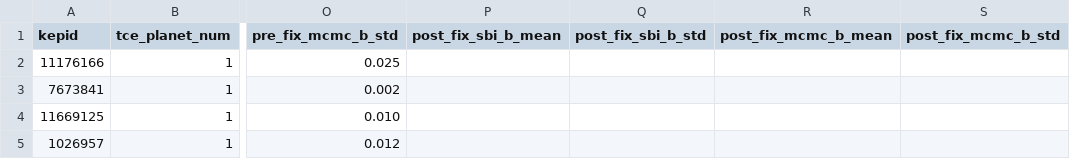
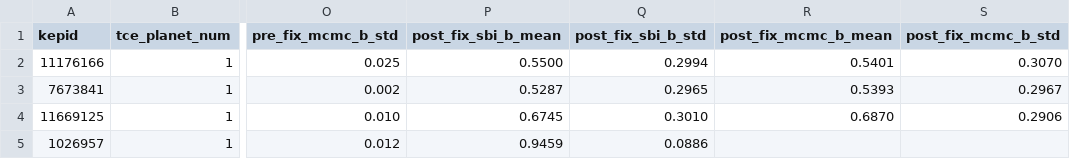
Before and after one commit to ishitakonakanchi-ux/TestRepo, a CSV file: data/dr25_catalog_comparison.csv, drawn as a sheet; only a part is shown, gaps mark what is left out; the diff names each change by its address in the sheet, - before the commit and + after, or states it on an @@ line.

```diff
--- a/data/dr25_catalog_comparison.csv
+++ b/data/dr25_catalog_comparison.csv
-P2 (post_fix_sbi_b_mean): (empty)
+P2 (post_fix_sbi_b_mean): 0.5500
-Q2 (post_fix_sbi_b_std): (empty)
+Q2 (post_fix_sbi_b_std): 0.2994
-R2 (post_fix_mcmc_b_mean): (empty)
+R2 (post_fix_mcmc_b_mean): 0.5401
-S2 (post_fix_mcmc_b_std): (empty)
+S2 (post_fix_mcmc_b_std): 0.3070
-P3 (post_fix_sbi_b_mean): (empty)
+P3 (post_fix_sbi_b_mean): 0.5287
-Q3 (post_fix_sbi_b_std): (empty)
+Q3 (post_fix_sbi_b_std): 0.2965
-R3 (post_fix_mcmc_b_mean): (empty)
+R3 (post_fix_mcmc_b_mean): 0.5393
-S3 (post_fix_mcmc_b_std): (empty)
+S3 (post_fix_mcmc_b_std): 0.2967
-P4 (post_fix_sbi_b_mean): (empty)
+P4 (post_fix_sbi_b_mean): 0.6745
-Q4 (post_fix_sbi_b_std): (empty)
+Q4 (post_fix_sbi_b_std): 0.3010
-R4 (post_fix_mcmc_b_mean): (empty)
+R4 (post_fix_mcmc_b_mean): 0.6870
-S4 (post_fix_mcmc_b_std): (empty)
+S4 (post_fix_mcmc_b_std): 0.2906
-P5 (post_fix_sbi_b_mean): (empty)
+P5 (post_fix_sbi_b_mean): 0.9459
-Q5 (post_fix_sbi_b_std): (empty)
+Q5 (post_fix_sbi_b_std): 0.0886
```
Also changed, not shown: 13 other files.
